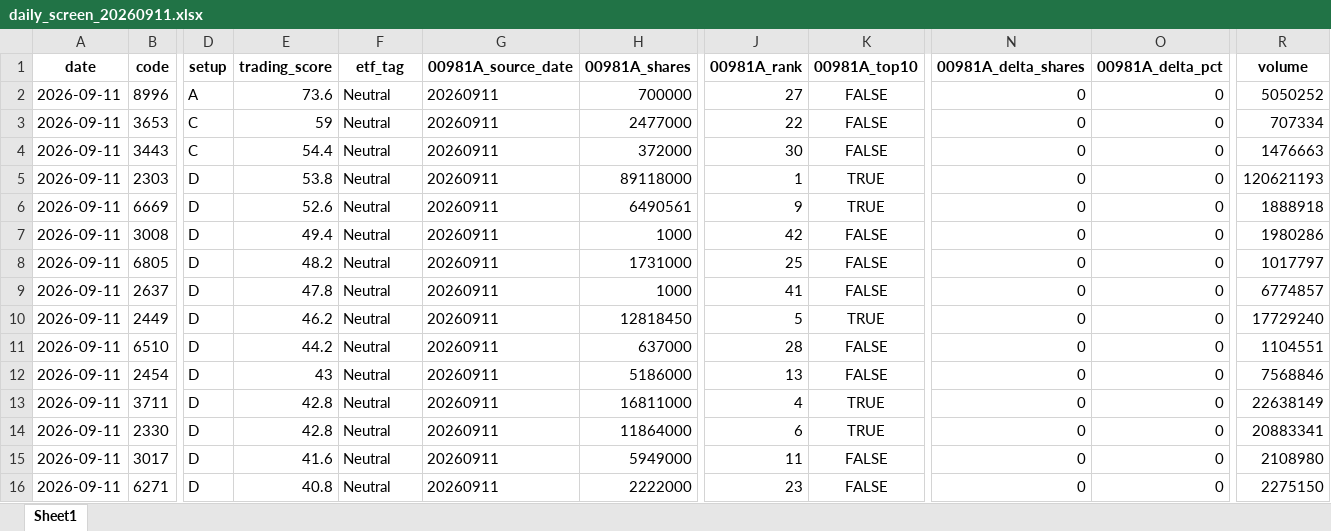
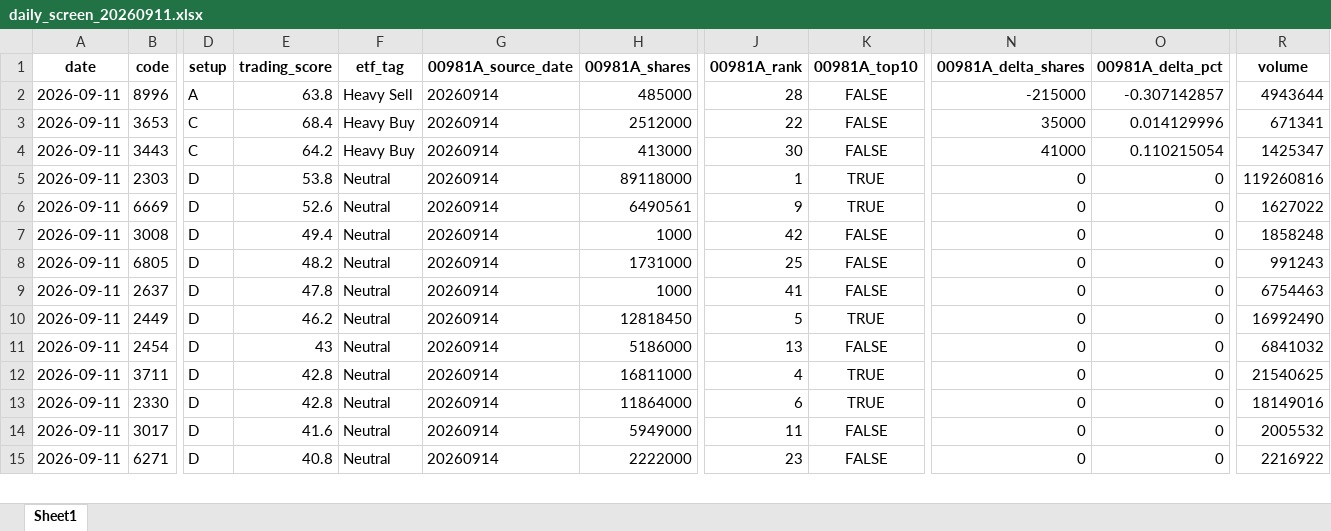
Before and after one commit to 4ru1013/taiwan-stock-screen, an Excel workbook: output/daily_screen_20260911.xlsx, sheet Sheet1, drawn as a sheet; only a part is shown, gaps mark what is left out; values as stored, in another font and other column widths than the file's, no borders; removed rows and columns are numbered as before the commit, all else as after; rows hold the shown columns only; the diff covers the shown part only; the diff names each change by its address in the sheet, - before the commit and + after, or states it on an @@ line.

```diff
--- a/output/daily_screen_20260911.xlsx (sheet Sheet1)
+++ b/output/daily_screen_20260911.xlsx (sheet Sheet1)
-E2 (trading_score): 73.6
+E2 (trading_score): 63.8
-F2 (etf_tag): Neutral
+F2 (etf_tag): Heavy Sell
-G2:G10 (00981A_source_date): 20260911
+G2:G10 (00981A_source_date): 20260914
-H2 (00981A_shares): 700000
+H2 (00981A_shares): 485000
-J2 (00981A_rank): 27
+J2 (00981A_rank): 28
-N2 (00981A_delta_shares): 0
+N2 (00981A_delta_shares): -215000
-O2 (00981A_delta_pct): 0
+O2 (00981A_delta_pct): -0.307142857
-R2 (volume): 5050252
+R2 (volume): 4943644
-E3 (trading_score): 59
+E3 (trading_score): 68.4
-F3:F4 (etf_tag): Neutral
+F3:F4 (etf_tag): Heavy Buy
-H3 (00981A_shares): 2477000
+H3 (00981A_shares): 2512000
-N3 (00981A_delta_shares): 0
+N3 (00981A_delta_shares): 35000
-O3 (00981A_delta_pct): 0
+O3 (00981A_delta_pct): 0.014129996
-R3 (volume): 707334
+R3 (volume): 671341
-E4 (trading_score): 54.4
+E4 (trading_score): 64.2
-H4 (00981A_shares): 372000
+H4 (00981A_shares): 413000
-N4 (00981A_delta_shares): 0
+N4 (00981A_delta_shares): 41000
-O4 (00981A_delta_pct): 0
+O4 (00981A_delta_pct): 0.110215054
-R4 (volume): 1476663
+R4 (volume): 1425347
-R5 (volume): 120621193
+R5 (volume): 119260816
-R6 (volume): 1888918
+R6 (volume): 1627022
-R7 (volume): 1980286
+R7 (volume): 1858248
-R8 (volume): 1017797
+R8 (volume): 991243
-R9 (volume): 6774857
+R9 (volume): 6754463
-R10 (volume): 17729240
+R10 (volume): 16992490
-row 11: 2026-09-11 | 6510 | D | 44.2 | Neutral | 20260911 | 637000 | 28 | FALSE | 0 | 0 | 1104551
-G11:G15 (00981A_source_date): 20260911
+G11:G15 (00981A_source_date): 20260914
-R11 (volume): 7568846
+R11 (volume): 6841032
-R12 (volume): 22638149
+R12 (volume): 21540625
-R13 (volume): 20883341
+R13 (volume): 18149016
-R14 (volume): 2108980
+R14 (volume): 2005532
-R15 (volume): 2275150
+R15 (volume): 2216922
```
Also changed, not shown: 1 added row and 71 edited cells elsewhere in this sheet, 10 other files.
